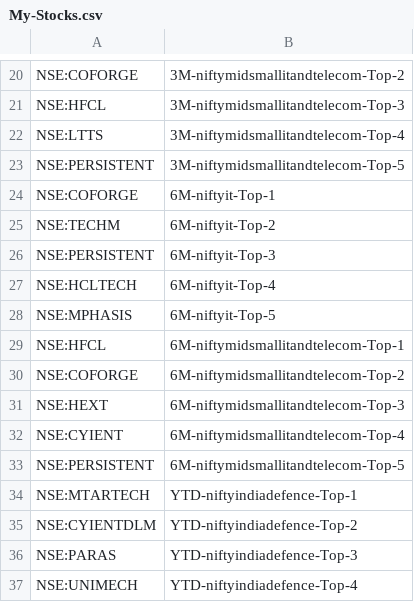
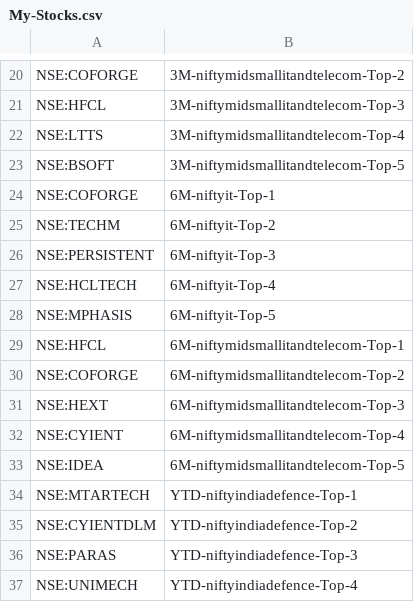
Before and after one commit to surajpjoshi/rsi-trading-system, a CSV file: My-Stocks.csv, drawn as a sheet; only a part is shown, gaps mark what is left out.

Commit message:
Auto-update My-Stocks.csv from Google Sheets

```diff
--- a/My-Stocks.csv
+++ b/My-Stocks.csv
@@ -22,3 +22,3 @@
 "NSE:LTTS","3M-niftymidsmallitandtelecom-Top-4"
-"NSE:PERSISTENT","3M-niftymidsmallitandtelecom-Top-5"
+"NSE:BSOFT","3M-niftymidsmallitandtelecom-Top-5"
 "NSE:COFORGE","6M-niftyit-Top-1"
@@ -32,3 +32,3 @@
 "NSE:CYIENT","6M-niftymidsmallitandtelecom-Top-4"
-"NSE:PERSISTENT","6M-niftymidsmallitandtelecom-Top-5"
+"NSE:IDEA","6M-niftymidsmallitandtelecom-Top-5"
 "NSE:MTARTECH","YTD-niftyindiadefence-Top-1"
```
